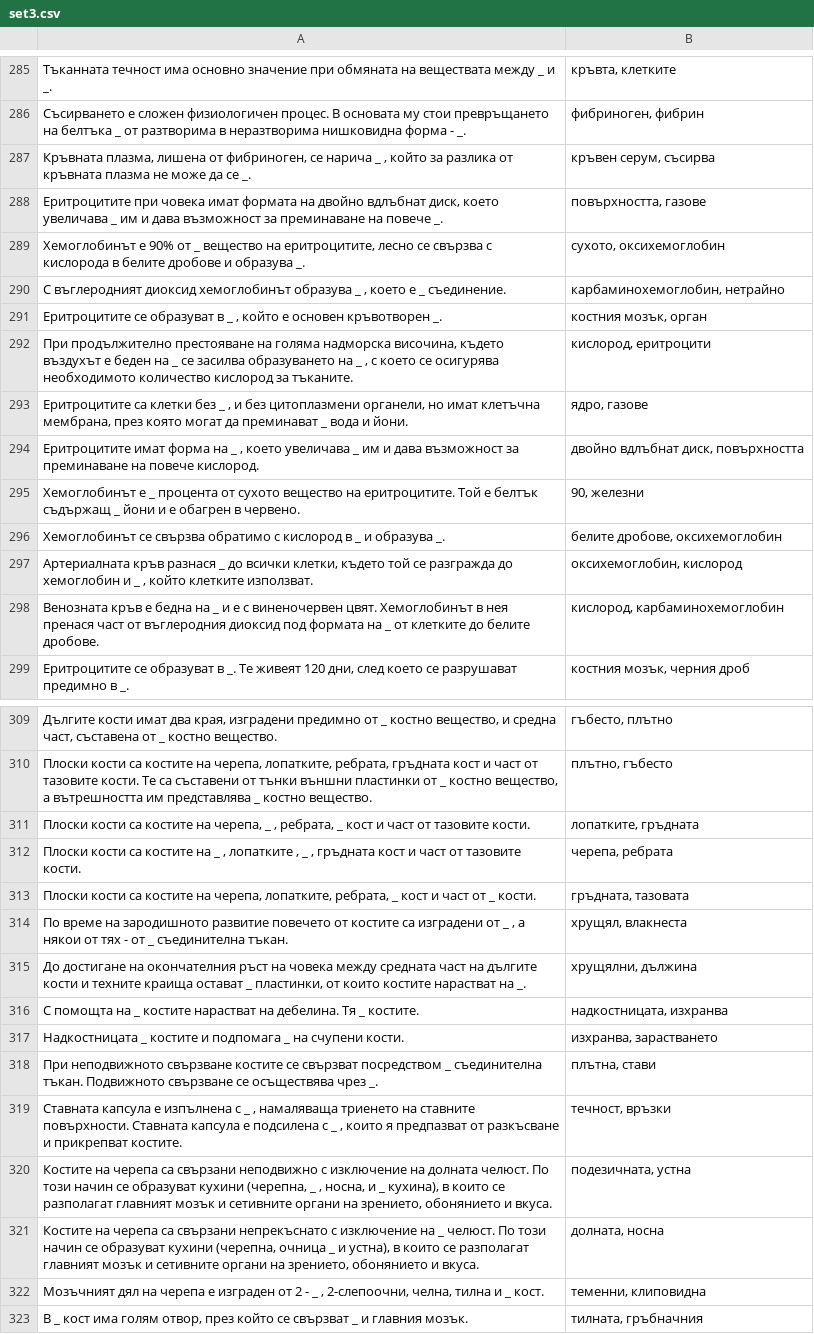
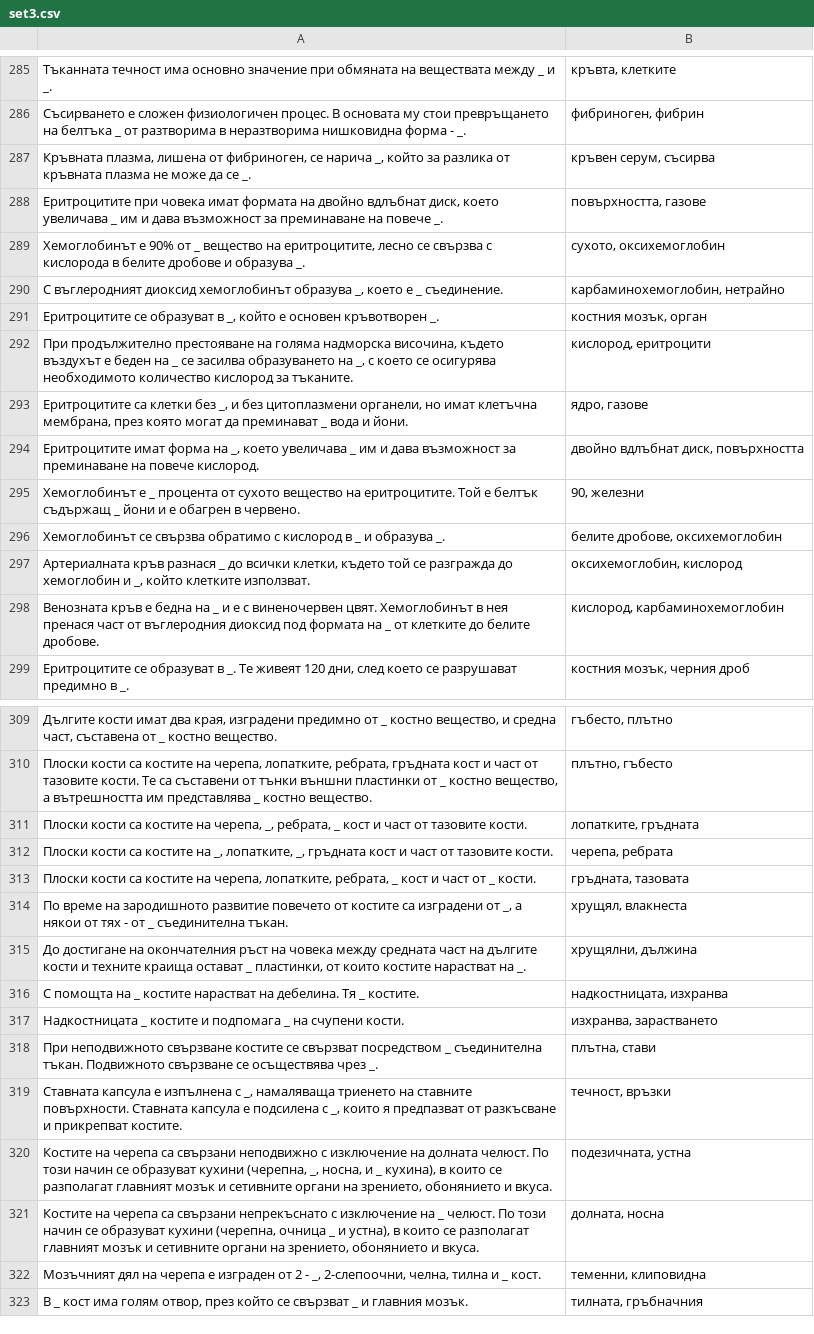
Before and after one commit to Sash0G/MU-tests, a CSV file: app/src/main/assets/set3.csv, drawn as a sheet; only a part is shown, gaps mark what is left out; the diff covers the shown part only; the diff names each change by its address in the sheet, - before the commit and + after, or states it on an @@ line.

```diff
--- a/app/src/main/assets/set3.csv
+++ b/app/src/main/assets/set3.csv
-A287: …се нарича _ , който за…
+A287: …се нарича _, който за…
-A290: …хемоглобинът образува _ , което е…
+A290: …хемоглобинът образува _, което е…
-A291: …образуват в _ , който е…
+A291: …образуват в _, който е…
-A292: …образуването на _ , с което…
+A292: …образуването на _, с което…
-A293: …клетки без _ , и без…
+A293: …клетки без _, и без…
-A294: …форма на _ , което увеличава…
+A294: …форма на _, което увеличава…
-A297: …хемоглобин и _ , който клетките…
+A297: …хемоглобин и _, който клетките…
-A311: …на черепа, _ , ребрата, _…
+A311: …на черепа, _, ребрата, _…
-A312: …костите на _ , лопатките , _ , гръдната кост…
+A312: …костите на _, лопатките, _, гръдната кост…
-A314: …изградени от _ , а някои…
+A314: …изградени от _, а някои…
-A319: …изпълнена с _ , намаляваща триенето на ставните повърхности. Ставната капсула е подсилена с _ , които я…
+A319: …изпълнена с _, намаляваща триенето на ставните повърхности. Ставната капсула е подсилена с _, които я…
-A320: …кухини (черепна, _ , носна, и…
+A320: …кухини (черепна, _, носна, и…
-A322: …2 - _ , 2-слепоочни, челна,…
+A322: …2 - _, 2-слепоочни, челна,…
```
Also changed, not shown: 78 edited cells elsewhere in this file, 1 other file.
